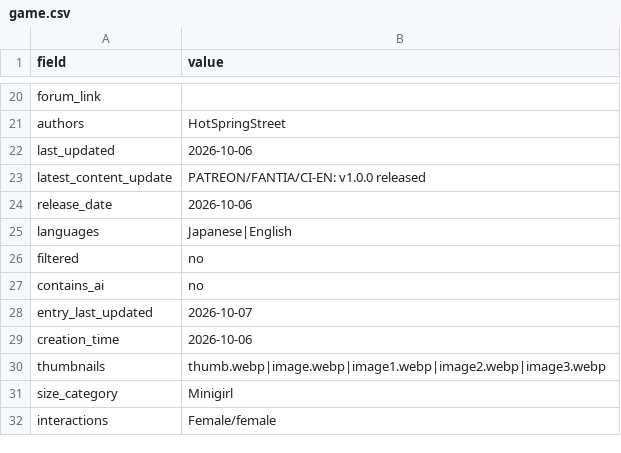
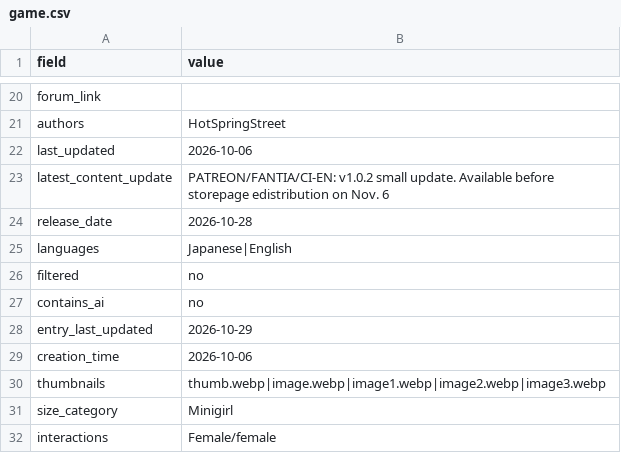
Before and after one commit to artsketter/size-game-index-content, a CSV file: games/tiny-seeker/game.csv, drawn as a sheet; only a part is shown, gaps mark what is left out.

Commit message:
2 games updated

```diff
--- a/games/tiny-seeker/game.csv
+++ b/games/tiny-seeker/game.csv
@@ -23,4 +23,4 @@ authors,HotSpringStreet
 last_updated,2026-10-06
-latest_content_update,PATREON/FANTIA/CI-EN: v1.0.0 released
-release_date,2026-10-06
+latest_content_update,PATREON/FANTIA/CI-EN: v1.0.2 small update. Available before storepage edistribution on Nov. 6
+release_date,2026-10-28
 languages,Japanese|English
@@ -28,3 +28,3 @@ filtered,no
 contains_ai,no
-entry_last_updated,2026-10-07
+entry_last_updated,2026-10-29
 creation_time,2026-10-06
```
Also changed, not shown: descriptions/rating_desc.csv, games/experiment-34/game.csv.
